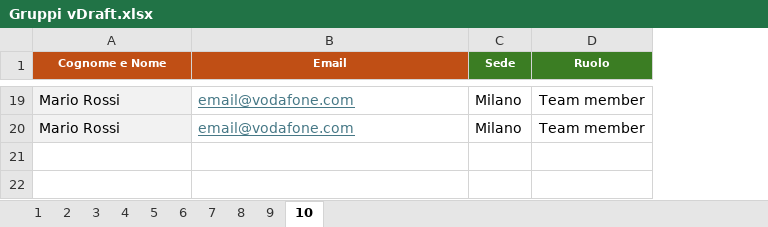
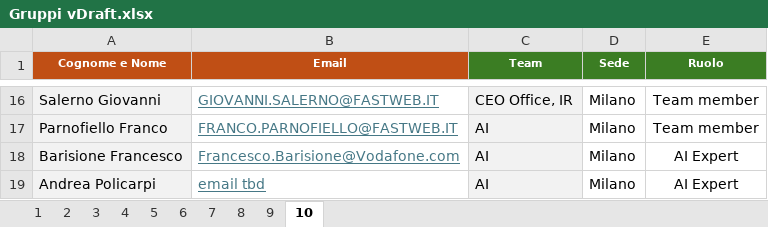
Before and after one commit to gappollo/AIHackathon, an Excel workbook: Gruppi vDraft.xlsx, sheet 10, drawn as a sheet; only a part is shown, gaps mark what is left out; values as stored, in another font and other column widths than the file's, no borders; addresses are those after the commit; the diff covers the shown part only; the diff names each change by its address in the sheet, - before the commit and + after, or states it on an @@ line.

```diff
--- a/Gruppi vDraft.xlsx (sheet 10)
+++ b/Gruppi vDraft.xlsx (sheet 10)
+column C (Team), rows 16-17: CEO Office, IR | AI
-A16 (Cognome e Nome): Mario Rossi
+A16 (Cognome e Nome): Salerno Giovanni
-B16 (Email): email@vodafone.com
+B16 (Email): GIOVANNI.SALERNO@FASTWEB.IT
-A17 (Cognome e Nome): Mario Rossi
+A17 (Cognome e Nome): Parnofiello Franco
-B17 (Email): email@vodafone.com
+B17 (Email): FRANCO.PARNOFIELLO@FASTWEB.IT
+row 18: Barisione Francesco | Francesco.Barisione@Vodafone.com | AI | Milano | AI Expert
+row 19: Andrea Policarpi | email tbd | AI | Milano | AI Expert
```
Also changed, not shown: 4 added rows, 7 removed rows and 20 edited cells elsewhere in this sheet, sheet 3, sheet 6, sheet 5, sheet 9, sheet 1, sheet 8, 3 more sheets.
